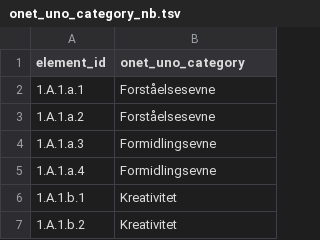
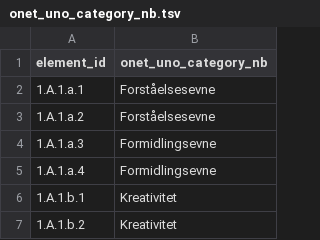
Before and after one commit to haraldgroven/onet_labour_market_stat, a TSV file: translations/onet_uno_category_nb.tsv, drawn as a sheet; only a part is shown.

Commit message:
onet_uno_category_nb

```diff
--- a/translations/onet_uno_category_nb.tsv
+++ b/translations/onet_uno_category_nb.tsv
@@ -1,2 +1,2 @@
-element_id	onet_uno_category
+element_id	onet_uno_category_nb
 "1.A.1.a.1"	"Forståelsesevne"
```
Also changed, not shown: 1 other file.
